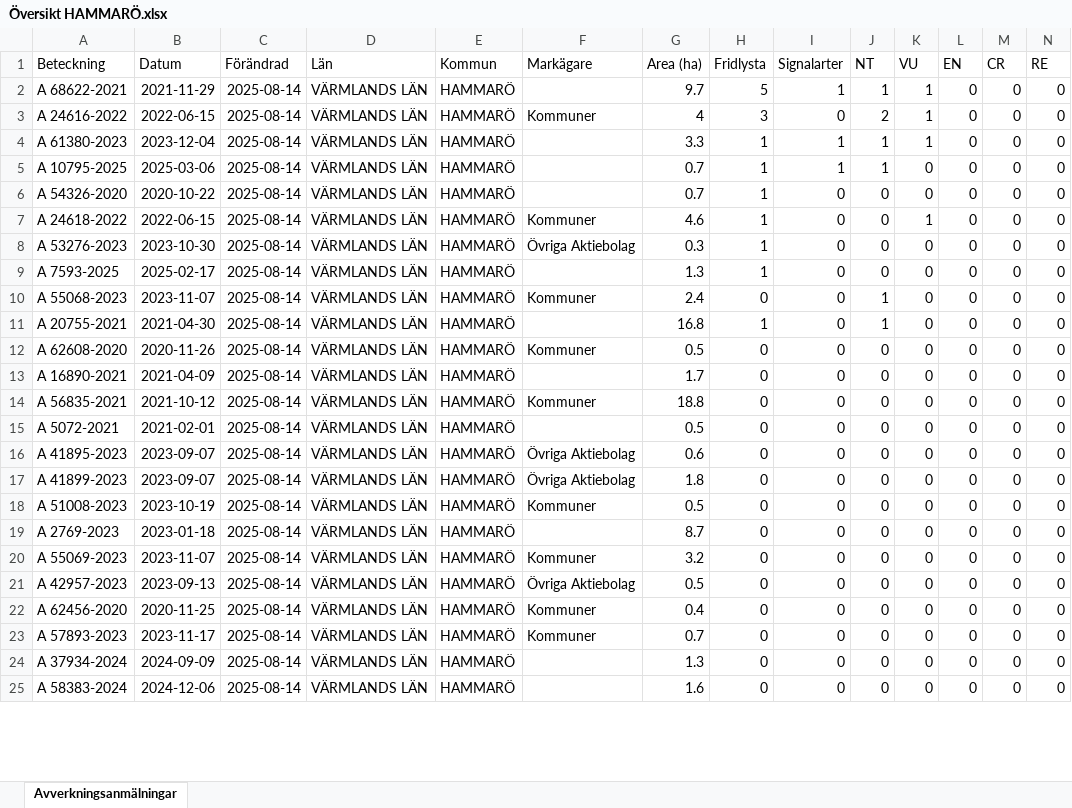
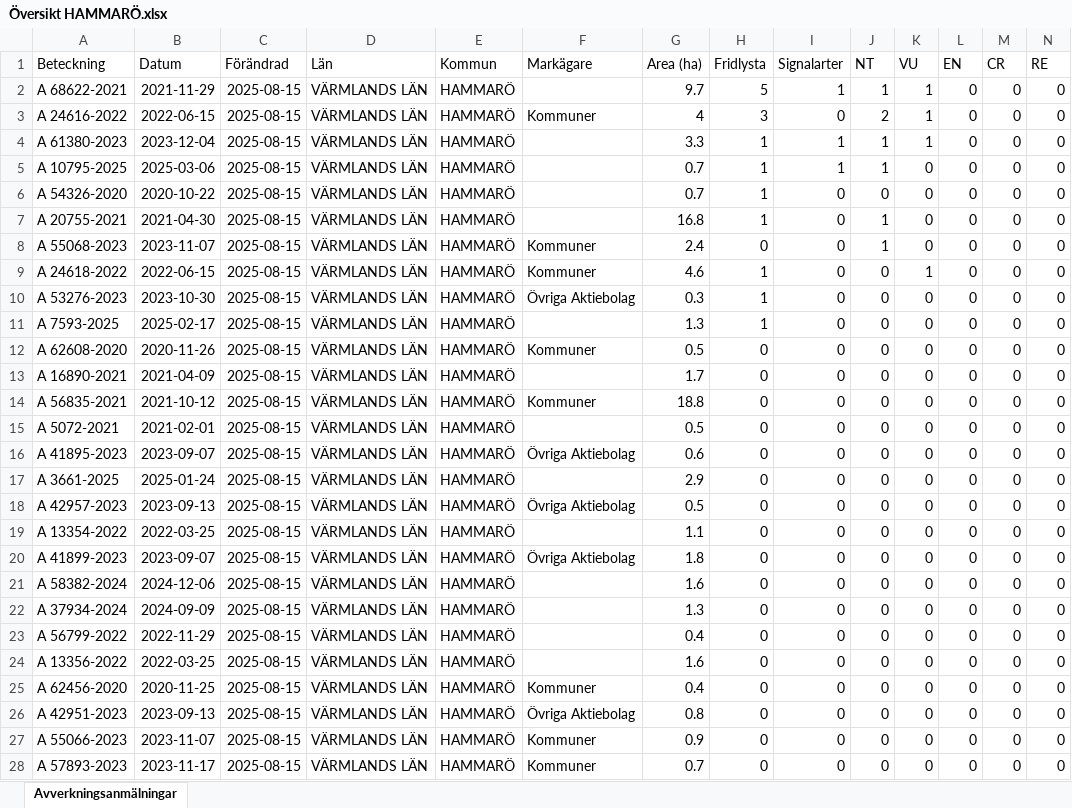
Before and after one commit to klasma/Logging_1761, an Excel workbook: Översikt HAMMARÖ.xlsx, sheet Avverkningsanmälningar, drawn as a sheet; only a part is shown; values as stored, in another font and other column widths than the file's, no borders; removed rows and columns are numbered as before the commit, all else as after; rows hold the shown columns only; the diff covers the shown part only; the diff names each change by its address in the sheet, - before the commit and + after, or states it on an @@ line.

```diff
--- a/Översikt HAMMARÖ.xlsx (sheet Avverkningsanmälningar)
+++ b/Översikt HAMMARÖ.xlsx (sheet Avverkningsanmälningar)
-C2:C6 (Förändrad): 2025-08-14
+C2:C6 (Förändrad): 2025-08-15
+row 7: A 20755-2021 | 2021-04-30 | 2025-08-15 | VÄRMLANDS LÄN | HAMMARÖ |  | 16.8 | 1 | 0 | 1 | 0 | 0 | 0 | 0
+row 8: A 55068-2023 | 2023-11-07 | 2025-08-15 | VÄRMLANDS LÄN | HAMMARÖ | Kommuner | 2.4 | 0 | 0 | 1 | 0 | 0 | 0 | 0
-C9:C11 (Förändrad): 2025-08-14
+C9:C11 (Förändrad): 2025-08-15
-row 10: A 55068-2023 | 2023-11-07 | 2025-08-14 | VÄRMLANDS LÄN | HAMMARÖ | Kommuner | 2.4 | 0 | 0 | 1 | 0 | 0 | 0 | 0
-row 11: A 20755-2021 | 2021-04-30 | 2025-08-14 | VÄRMLANDS LÄN | HAMMARÖ |  | 16.8 | 1 | 0 | 1 | 0 | 0 | 0 | 0
-C12:C16 (Förändrad): 2025-08-14
+C12:C16 (Förändrad): 2025-08-15
+row 17: A 3661-2025 | 2025-01-24 | 2025-08-15 | VÄRMLANDS LÄN | HAMMARÖ |  | 2.9 | 0 | 0 | 0 | 0 | 0 | 0 | 0
+row 18: A 42957-2023 | 2023-09-13 | 2025-08-15 | VÄRMLANDS LÄN | HAMMARÖ | Övriga Aktiebolag | 0.5 | 0 | 0 | 0 | 0 | 0 | 0 | 0
+row 19: A 13354-2022 | 2022-03-25 | 2025-08-15 | VÄRMLANDS LÄN | HAMMARÖ |  | 1.1 | 0 | 0 | 0 | 0 | 0 | 0 | 0
-C20:C25 (Förändrad): 2025-08-14
+C20:C25 (Förändrad): 2025-08-15
-A21 (Beteckning): A 51008-2023
+A21 (Beteckning): A 58382-2024
-B21 (Datum): 2023-10-19
+B21 (Datum): 2024-12-06
-F21 (Markägare): Kommuner
+F21 (Markägare): (empty)
-G21 (Area (ha)): 0.5
+G21 (Area (ha)): 1.6
-A22 (Beteckning): A 2769-2023
+A22 (Beteckning): A 37934-2024
-B22 (Datum): 2023-01-18
+B22 (Datum): 2024-09-09
-G22 (Area (ha)): 8.7
+G22 (Area (ha)): 1.3
-A23 (Beteckning): A 55069-2023
+A23 (Beteckning): A 56799-2022
-B23 (Datum): 2023-11-07
+B23 (Datum): 2022-11-29
-F23 (Markägare): Kommuner
+F23 (Markägare): (empty)
-G23 (Area (ha)): 3.2
+G23 (Area (ha)): 0.4
-A24 (Beteckning): A 42957-2023
+A24 (Beteckning): A 13356-2022
-B24 (Datum): 2023-09-13
+B24 (Datum): 2022-03-25
-F24 (Markägare): Övriga Aktiebolag
+F24 (Markägare): (empty)
-G24 (Area (ha)): 0.5
+G24 (Area (ha)): 1.6
+row 26: A 42951-2023 | 2023-09-13 | 2025-08-15 | VÄRMLANDS LÄN | HAMMARÖ | Övriga Aktiebolag | 0.8 | 0 | 0 | 0 | 0 | 0 | 0 | 0
+row 27: A 55066-2023 | 2023-11-07 | 2025-08-15 | VÄRMLANDS LÄN | HAMMARÖ | Kommuner | 0.9 | 0 | 0 | 0 | 0 | 0 | 0 | 0
-C28 (Förändrad): 2025-08-14
+C28 (Förändrad): 2025-08-15
-row 24: A 37934-2024 | 2024-09-09 | 2025-08-14 | VÄRMLANDS LÄN | HAMMARÖ |  | 1.3 | 0 | 0 | 0 | 0 | 0 | 0 | 0
-row 25: A 58383-2024 | 2024-12-06 | 2025-08-14 | VÄRMLANDS LÄN | HAMMARÖ |  | 1.6 | 0 | 0 | 0 | 0 | 0 | 0 | 0
```
Also changed, not shown: 2 added rows, 5 removed rows and 10 edited cells elsewhere in this sheet, artfynd/A 20755-2021 artfynd.xlsx, artfynd/A 53276-2023 artfynd.xlsx, 57 other files.
